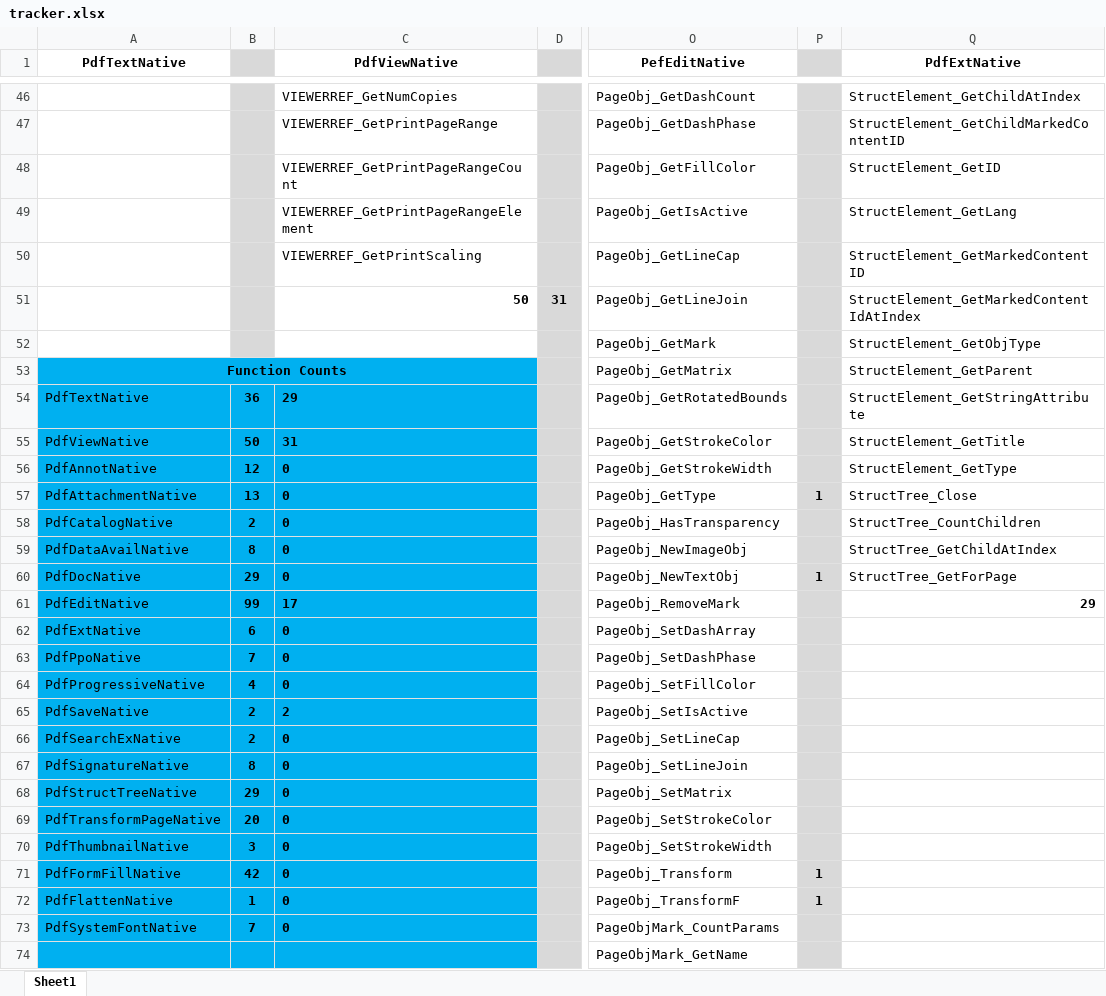
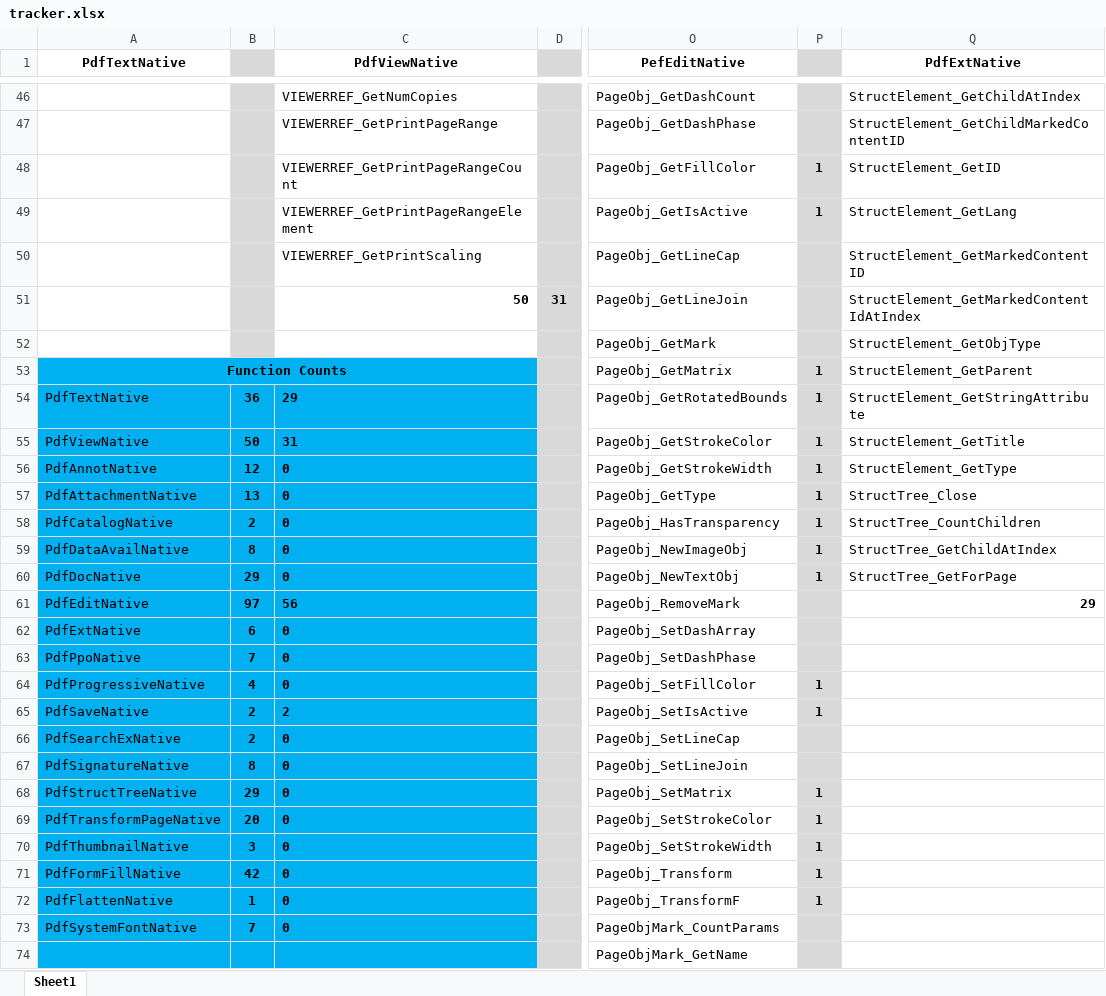
Before and after one commit to nebulaeonline/dotPDFium, an Excel workbook: tracker.xlsx, sheet Sheet1, drawn as a sheet; only a part is shown, gaps mark what is left out; values as stored, in another font and other column widths than the file's, no borders; the diff covers the shown part only; the diff names each change by its address in the sheet, - before the commit and + after, or states it on an @@ line.

```diff
--- a/tracker.xlsx (sheet Sheet1)
+++ b/tracker.xlsx (sheet Sheet1)
-P48:P49: (empty)
+P48:P49: 1
-P53:P56: (empty)
+P53:P56: 1
-P58:P59: (empty)
+P58:P59: 1
-B61: 99
+B61: 97
-C61 (PdfViewNative): 17
+C61 (PdfViewNative): 56
-P64:P65: (empty)
+P64:P65: 1
-P68:P70: (empty)
+P68:P70: 1
```
Also changed, not shown: 7 added rows, 9 removed rows and 26 edited cells elsewhere in this sheet, 9 other files.
